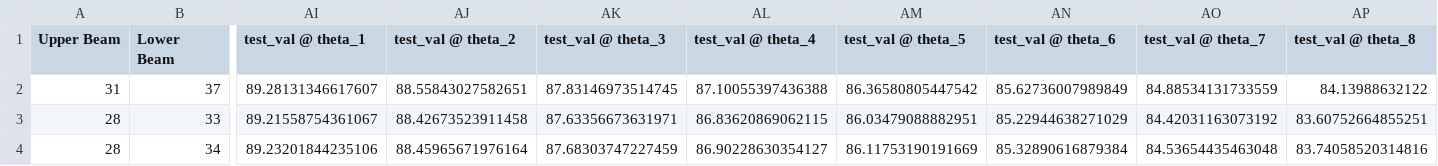
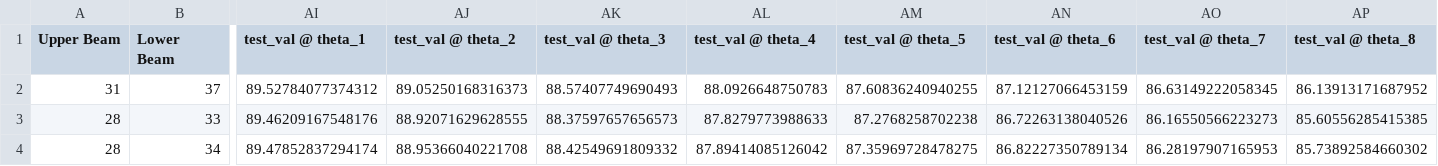
Before and after one commit to HashimK21/RCcar-V2, a CSV file: c_gain_front.csv, drawn as a sheet; only a part is shown, gaps mark what is left out; the diff covers the shown part only; the diff names each change by its address in the sheet, - before the commit and + after, or states it on an @@ line.

Commit message:
moved lower damper point for front to be in better place

```diff
--- a/c_gain_front.csv
+++ b/c_gain_front.csv
-AI2 (test_val @ theta_1): 89.28131346617607
+AI2 (test_val @ theta_1): 89.52784077374312
-AJ2 (test_val @ theta_2): 88.55843027582651
+AJ2 (test_val @ theta_2): 89.05250168316373
-AK2 (test_val @ theta_3): 87.83146973514745
+AK2 (test_val @ theta_3): 88.57407749690493
-AL2 (test_val @ theta_4): 87.10055397436388
+AL2 (test_val @ theta_4): 88.0926648750783
-AM2 (test_val @ theta_5): 86.36580805447542
+AM2 (test_val @ theta_5): 87.60836240940255
-AN2 (test_val @ theta_6): 85.62736007989849
+AN2 (test_val @ theta_6): 87.12127066453159
-AO2 (test_val @ theta_7): 84.88534131733559
+AO2 (test_val @ theta_7): 86.63149222058345
-AP2 (test_val @ theta_8): 84.13988632122
+AP2 (test_val @ theta_8): 86.13913171687952
-AI3 (test_val @ theta_1): 89.21558754361067
+AI3 (test_val @ theta_1): 89.46209167548176
-AJ3 (test_val @ theta_2): 88.42673523911458
+AJ3 (test_val @ theta_2): 88.92071629628555
-AK3 (test_val @ theta_3): 87.63356673631971
+AK3 (test_val @ theta_3): 88.37597657656573
-AL3 (test_val @ theta_4): 86.83620869062115
+AL3 (test_val @ theta_4): 87.8279773988633
-AM3 (test_val @ theta_5): 86.03479088882951
+AM3 (test_val @ theta_5): 87.2768258702238
-AN3 (test_val @ theta_6): 85.22944638271029
+AN3 (test_val @ theta_6): 86.72263138040526
-AO3 (test_val @ theta_7): 84.42031163073192
+AO3 (test_val @ theta_7): 86.16550566223273
-AP3 (test_val @ theta_8): 83.60752664855251
+AP3 (test_val @ theta_8): 85.60556285415385
-AI4 (test_val @ theta_1): 89.23201844235106
+AI4 (test_val @ theta_1): 89.47852837294174
-AJ4 (test_val @ theta_2): 88.45965671976164
+AJ4 (test_val @ theta_2): 88.95366040221708
-AK4 (test_val @ theta_3): 87.68303747227459
+AK4 (test_val @ theta_3): 88.42549691809332
-AL4 (test_val @ theta_4): 86.90228630354127
+AL4 (test_val @ theta_4): 87.89414085126042
-AM4 (test_val @ theta_5): 86.11753190191669
+AM4 (test_val @ theta_5): 87.35969728478275
-AN4 (test_val @ theta_6): 85.32890616879384
+AN4 (test_val @ theta_6): 86.82227350789134
-AO4 (test_val @ theta_7): 84.53654435463048
+AO4 (test_val @ theta_7): 86.28197907165953
-AP4 (test_val @ theta_8): 83.74058520314816
+AP4 (test_val @ theta_8): 85.73892584660302
```
Also changed, not shown: 6 edited cells elsewhere in this file, 2 other files.
